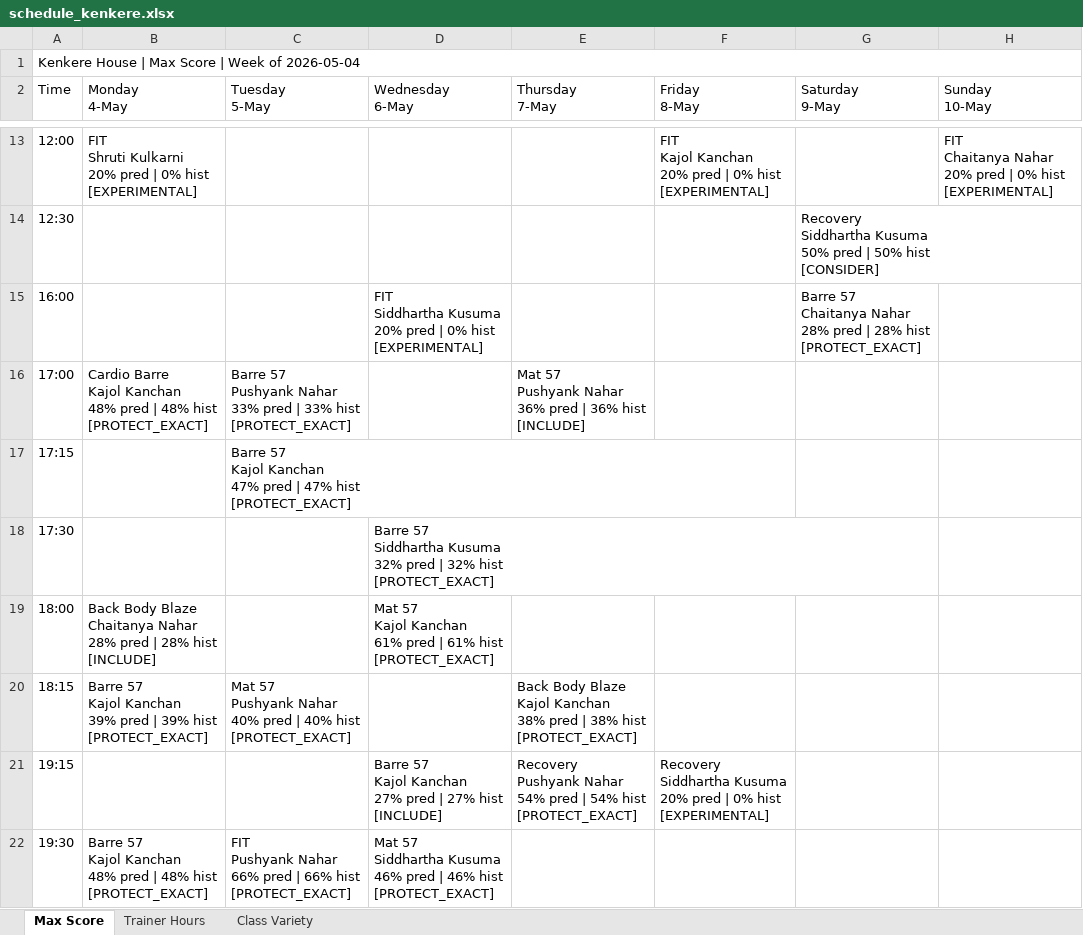
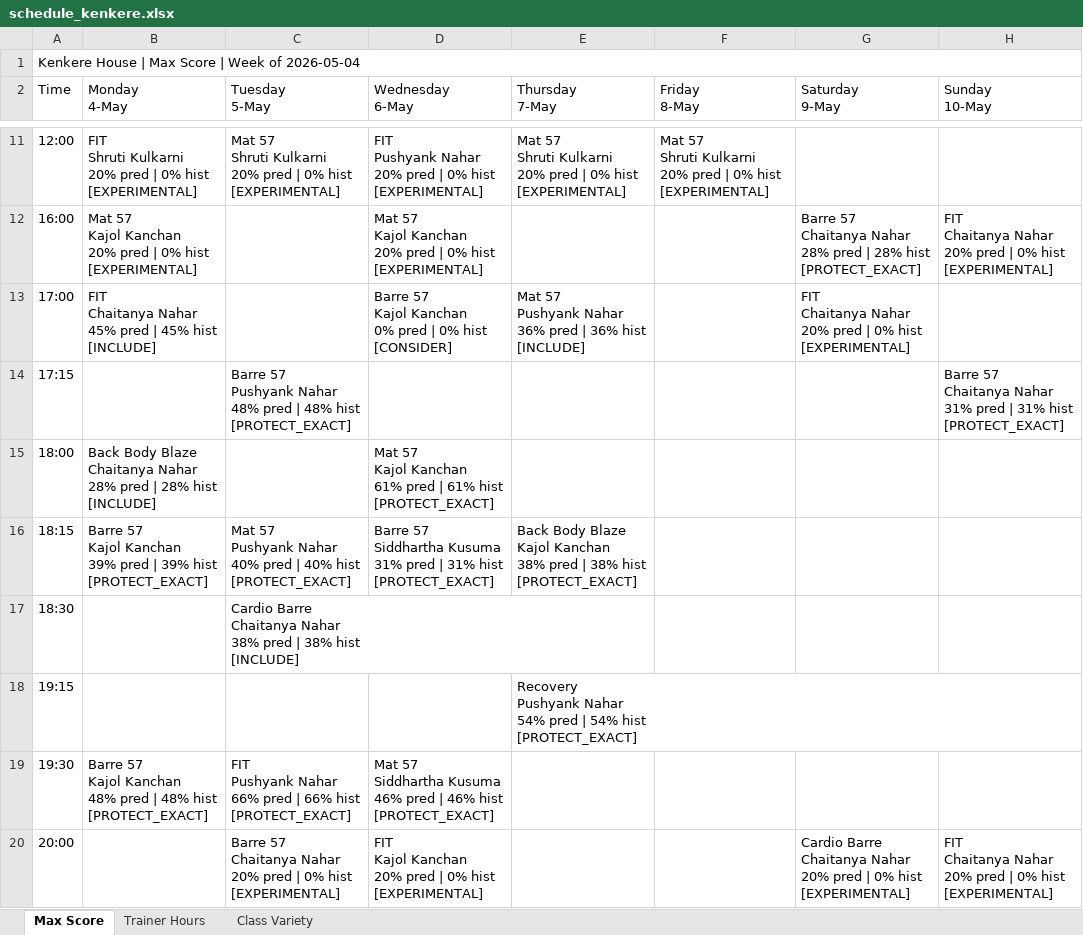
Before and after one commit to Jimmeey23/schedulling-assistant, an Excel workbook: outputs/schedule_kenkere.xlsx, sheet Max Score, drawn as a sheet; only a part is shown, gaps mark what is left out; values as stored, in another font and other column widths than the file's, no cell formats; removed rows and columns are numbered as before the commit, all else as after; ↵ is a line break in a cell; the diff covers the shown part only; the diff names each change by its address in the sheet, - before the commit and + after, or states it on an @@ line.

```diff
--- a/outputs/schedule_kenkere.xlsx (sheet Max Score)
+++ b/outputs/schedule_kenkere.xlsx (sheet Max Score)
-C11 (Tuesday 5-May): (empty)
+C11 (Tuesday 5-May): Mat 57 ↵ Shruti Kulkarni ↵ 20% pred | 0% hist ↵ [EXPERIMENTAL]
-D11 (Wednesday 6-May): (empty)
+D11 (Wednesday 6-May): FIT ↵ Pushyank Nahar ↵ 20% pred | 0% hist ↵ [EXPERIMENTAL]
-E11 (Thursday 7-May): (empty)
+E11 (Thursday 7-May): Mat 57 ↵ Shruti Kulkarni ↵ 20% pred | 0% hist ↵ [EXPERIMENTAL]
-F11 (Friday 8-May): FIT ↵ Kajol Kanchan ↵ 20% pred…
+F11 (Friday 8-May): Mat 57 ↵ Shruti Kulkarni ↵ 20% pred…
-H11 (Sunday 10-May): FIT ↵ Chaitanya Nahar ↵ 20% pred | 0% hist ↵ [EXPERIMENTAL]
+H11 (Sunday 10-May): (empty)
-row 14: 12:30 |  |  |  |  |  | Recovery ↵ Siddhartha Kusuma ↵ 50% pred | 50% hist ↵ [CONSIDER]
-B12 (Monday 4-May): (empty)
+B12 (Monday 4-May): Mat 57 ↵ Kajol Kanchan ↵ 20% pred | 0% hist ↵ [EXPERIMENTAL]
-D12 (Wednesday 6-May): FIT ↵ Siddhartha Kusuma ↵ 20% pred…
+D12 (Wednesday 6-May): Mat 57 ↵ Kajol Kanchan ↵ 20% pred…
-H12 (Sunday 10-May): (empty)
+H12 (Sunday 10-May): FIT ↵ Chaitanya Nahar ↵ 20% pred | 0% hist ↵ [EXPERIMENTAL]
-B13 (Monday 4-May): Cardio Barre ↵ Kajol Kanchan ↵ 48% pred | 48% hist ↵ [PROTECT_EXACT]
+B13 (Monday 4-May): FIT ↵ Chaitanya Nahar ↵ 45% pred | 45% hist ↵ [INCLUDE]
-C13 (Tuesday 5-May): Barre 57 ↵ Pushyank Nahar ↵ 33% pred | 33% hist ↵ [PROTECT_EXACT]
+C13 (Tuesday 5-May): (empty)
-D13 (Wednesday 6-May): (empty)
+D13 (Wednesday 6-May): Barre 57 ↵ Kajol Kanchan ↵ 0% pred | 0% hist ↵ [CONSIDER]
-G13 (Saturday 9-May): (empty)
+G13 (Saturday 9-May): FIT ↵ Chaitanya Nahar ↵ 20% pred | 0% hist ↵ [EXPERIMENTAL]
-C14 (Tuesday 5-May): Barre 57 ↵ Kajol Kanchan ↵ 47% pred | 47% hist ↵ [PROTECT_EXACT]
+C14 (Tuesday 5-May): Barre 57 ↵ Pushyank Nahar ↵ 48% pred | 48% hist ↵ [PROTECT_EXACT]
-H14 (Sunday 10-May): (empty)
+H14 (Sunday 10-May): Barre 57 ↵ Chaitanya Nahar ↵ 31% pred | 31% hist ↵ [PROTECT_EXACT]
-row 18: 17:30 |  |  | Barre 57 ↵ Siddhartha Kusuma ↵ 32% pred | 32% hist ↵ [PROTECT_EXACT]
-D16 (Wednesday 6-May): (empty)
+D16 (Wednesday 6-May): Barre 57 ↵ Siddhartha Kusuma ↵ 31% pred | 31% hist ↵ [PROTECT_EXACT]
+row 17: 18:30 |  | Cardio Barre ↵ Chaitanya Nahar ↵ 38% pred | 38% hist ↵ [INCLUDE]
-D18 (Wednesday 6-May): Barre 57 ↵ Kajol Kanchan ↵ 27% pred | 27% hist ↵ [INCLUDE]
+D18 (Wednesday 6-May): (empty)
-F18 (Friday 8-May): Recovery ↵ Siddhartha Kusuma ↵ 20% pred | 0% hist ↵ [EXPERIMENTAL]
+F18 (Friday 8-May): (empty)
+row 20: 20:00 |  | Barre 57 ↵ Chaitanya Nahar ↵ 20% pred | 0% hist ↵ [EXPERIMENTAL] | FIT ↵ Kajol Kanchan ↵ 20% pred | 0% hist ↵ [EXPERIMENTAL] |  |  | Cardio Barre ↵ Chaitanya Nahar ↵ 20% pred | 0% hist ↵ [EXPERIMENTAL] | FIT ↵ Chaitanya Nahar ↵ 20% pred | 0% hist ↵ [EXPERIMENTAL]
```
Also changed, not shown: 1 added row, 3 removed rows and 4 edited cells elsewhere in this sheet, sheet Trainer Hours, sheet Class Variety, cell formats, outputs/schedule_copper_cloves.xlsx, outputs/schedule_courtside.xlsx, 33 other files.
